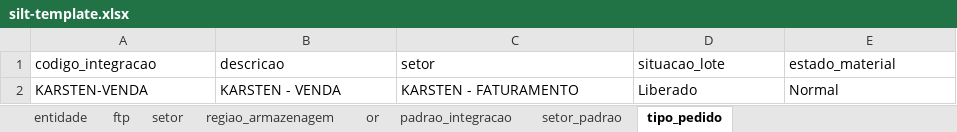
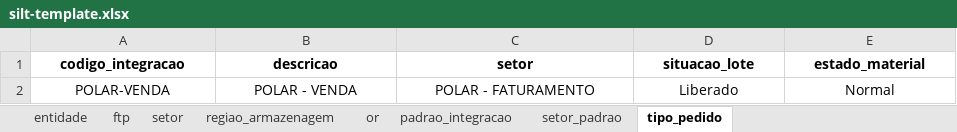
Before and after one commit to LFSOFTWARE/infra-aauto, an Excel workbook: infraAuto/silt-template.xlsx, sheet tipo_pedido, drawn as a sheet; values as stored, in another font and other column widths than the file's, no borders; the diff names each change by its address in the sheet, - before the commit and + after, or states it on an @@ line.

```diff
--- a/infraAuto/silt-template.xlsx (sheet tipo_pedido)
+++ b/infraAuto/silt-template.xlsx (sheet tipo_pedido)
-A1:E1 bold: off
+A1:E1 bold: on
-A1:E2 alignment: left
+A1:E2 alignment: center
-A2 (codigo_integracao): KARSTEN-VENDA
+A2 (codigo_integracao): POLAR-VENDA
-B2 (descricao): KARSTEN - VENDA
+B2 (descricao): POLAR - VENDA
-C2 (setor): KARSTEN - FATURAMENTO
+C2 (setor): POLAR - FATURAMENTO
```
Also changed, not shown: sheet setor, sheet padrao_integracao, sheet entidade, sheet ftp, sheet regiao_armazenagem, sheet or, 1 more sheet, infraAuto/silt-template-teste.xlsx, 2 other files.
